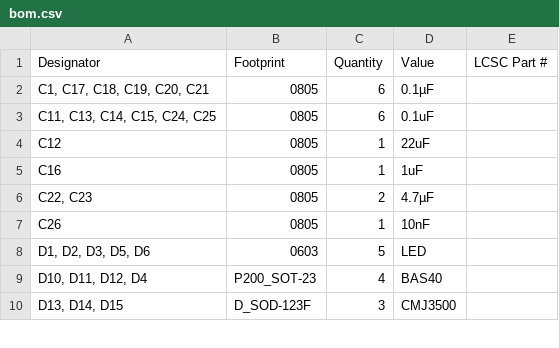
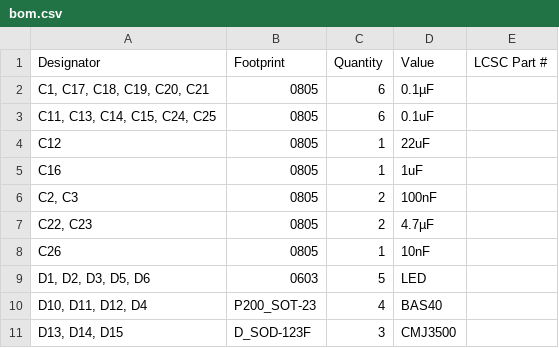
Before and after one commit to natngu-umich/GVS, a CSV file: kicad/Balance_GVS/production/bom.csv, drawn as a sheet; only a part is shown.

```diff
--- a/kicad/Balance_GVS/production/bom.csv
+++ b/kicad/Balance_GVS/production/bom.csv
@@ -5,2 +5,3 @@ C12,0805,1,22uF,
 C16,0805,1,1uF,
+"C2, C3",0805,2,100nF,
 "C22, C23",0805,2,4.7µF,
```
Also changed, not shown: kicad/Balance_GVS/production/designators.csv, kicad/Balance_GVS/production/positions.csv, 6 other files.
